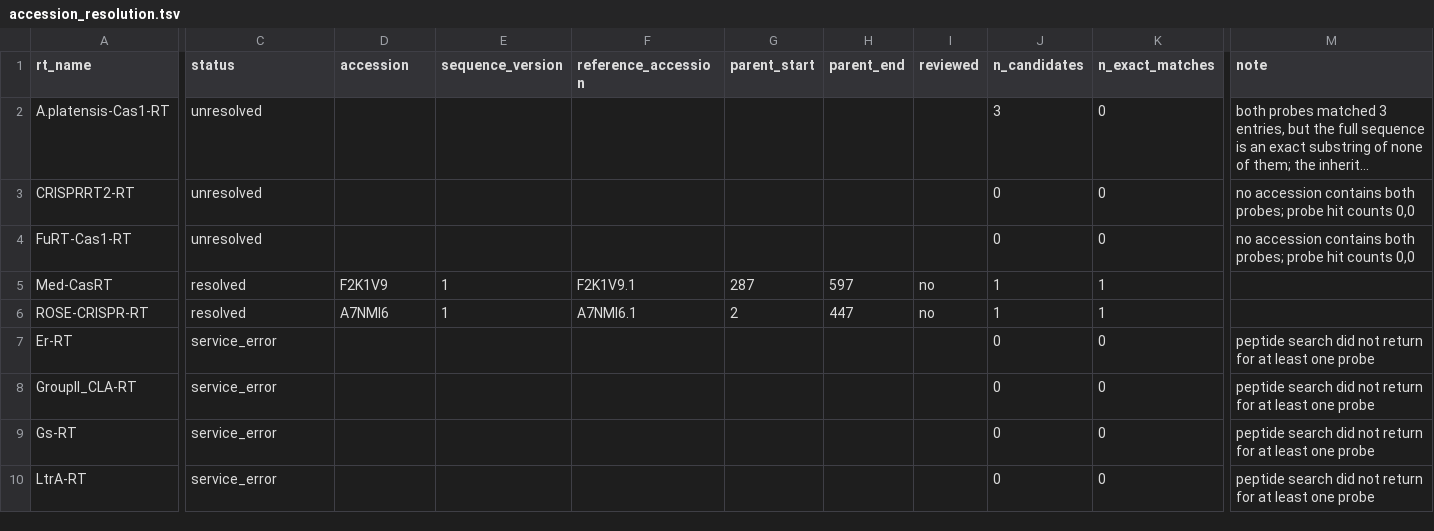
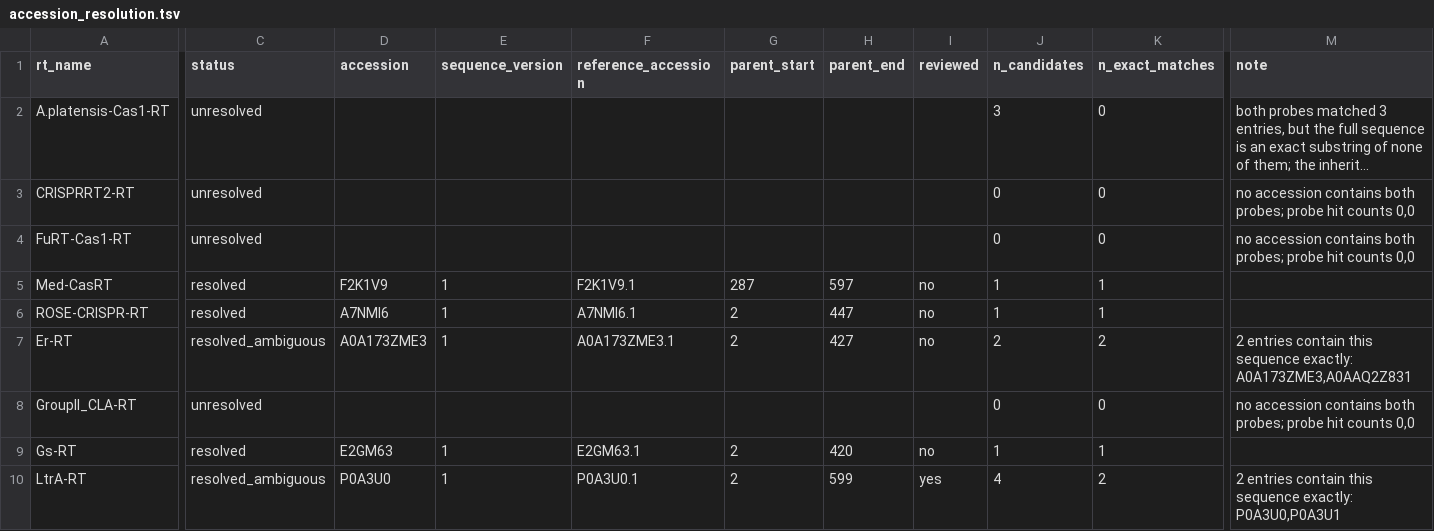
Before and after one commit to TanishDevs11/RT-plm-benchmark, a TSV file: tasks/taskA_crossfamily/raw/accession_resolution.tsv, drawn as a sheet; only a part is shown, gaps mark what is left out; long unchanged cells end in …; the diff covers the shown part only; the diff names each change by its address in the sheet, - before the commit and + after, or states it on an @@ line.

```diff
--- a/tasks/taskA_crossfamily/raw/accession_resolution.tsv
+++ b/tasks/taskA_crossfamily/raw/accession_resolution.tsv
-C7 (status): service_error
+C7 (status): resolved_ambiguous
-D7 (accession): (empty)
+D7 (accession): A0A173ZME3
-E7 (sequence_version): (empty)
+E7 (sequence_version): 1
-F7 (reference_accession): (empty)
+F7 (reference_accession): A0A173ZME3.1
-G7 (parent_start): (empty)
+G7 (parent_start): 2
-H7 (parent_end): (empty)
+H7 (parent_end): 427
-I7 (reviewed): (empty)
+I7 (reviewed): no
-J7 (n_candidates): 0
+J7 (n_candidates): 2
-K7 (n_exact_matches): 0
+K7 (n_exact_matches): 2
-M7 (note): peptide search did not return for at least one probe
+M7 (note): 2 entries contain this sequence exactly: A0A173ZME3,A0AAQ2Z831
-C8 (status): service_error
+C8 (status): unresolved
-M8 (note): peptide search did not return for at least one probe
+M8 (note): no accession contains both probes; probe hit counts 0,0
-C9 (status): service_error
+C9 (status): resolved
-D9 (accession): (empty)
+D9 (accession): E2GM63
-E9:E10 (sequence_version): (empty)
+E9:E10 (sequence_version): 1
-F9 (reference_accession): (empty)
+F9 (reference_accession): E2GM63.1
-G9:G10 (parent_start): (empty)
+G9:G10 (parent_start): 2
-H9 (parent_end): (empty)
+H9 (parent_end): 420
-I9 (reviewed): (empty)
+I9 (reviewed): no
-J9 (n_candidates): 0
+J9 (n_candidates): 1
-K9 (n_exact_matches): 0
+K9 (n_exact_matches): 1
-M9 (note): peptide search did not return for at least one probe
+M9 (note): (empty)
-C10 (status): service_error
+C10 (status): resolved_ambiguous
-D10 (accession): (empty)
+D10 (accession): P0A3U0
-F10 (reference_accession): (empty)
+F10 (reference_accession): P0A3U0.1
-H10 (parent_end): (empty)
+H10 (parent_end): 599
-I10 (reviewed): (empty)
+I10 (reviewed): yes
-J10 (n_candidates): 0
+J10 (n_candidates): 4
-K10 (n_exact_matches): 0
+K10 (n_exact_matches): 2
-M10 (note): peptide search did not return for at least one probe
+M10 (note): 2 entries contain this sequence exactly: P0A3U0,P0A3U1
```
Also changed, not shown: 116 edited cells elsewhere in this file, 1 other file.
